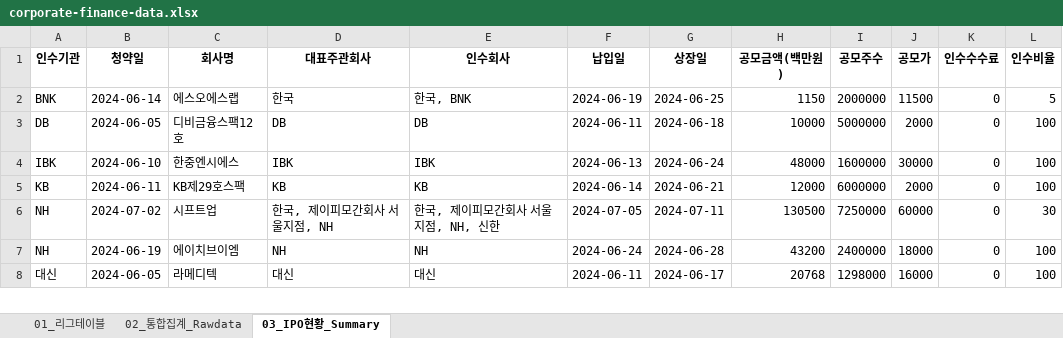
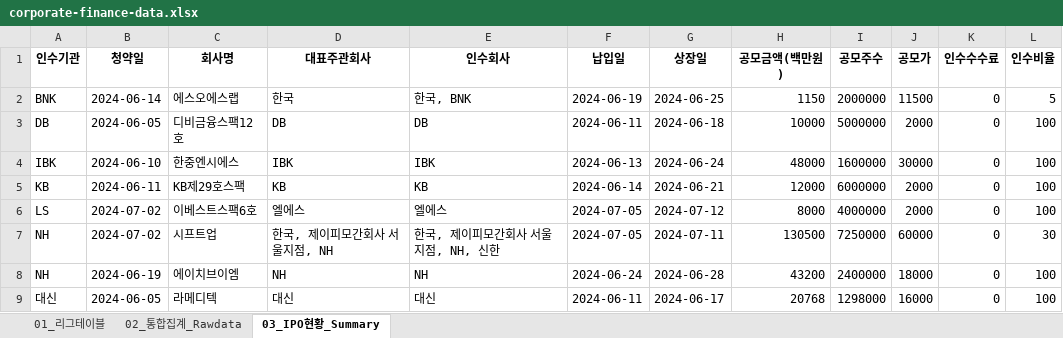
Before and after one commit to Kis-ds/IPO, an Excel workbook: datasets/corporate-finance-data.xlsx, sheet 03_IPO현황_Summary, drawn as a sheet; only a part is shown; values as stored, in another font and other column widths than the file's, no borders; the diff names each change by its address in the sheet, - before the commit and + after, or states it on an @@ line.

```diff
--- a/datasets/corporate-finance-data.xlsx (sheet 03_IPO현황_Summary)
+++ b/datasets/corporate-finance-data.xlsx (sheet 03_IPO현황_Summary)
+row 6: LS | 2024-07-02 | 이베스트스팩6호 | 엘에스 | 엘에스 | 2024-07-05 | 2024-07-12 | 8000 | 4000000 | 2000 | 0 | 100
```
Also changed, not shown: sheet 02_통합집계_Rawdata, sheet 01_리그테이블, datasets/form1.xlsx, datasets/form2.xlsx, 1 other file.
